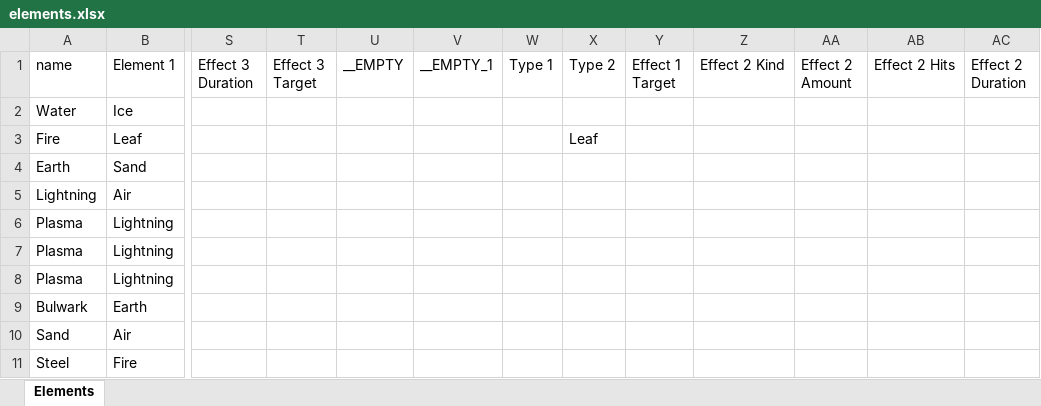
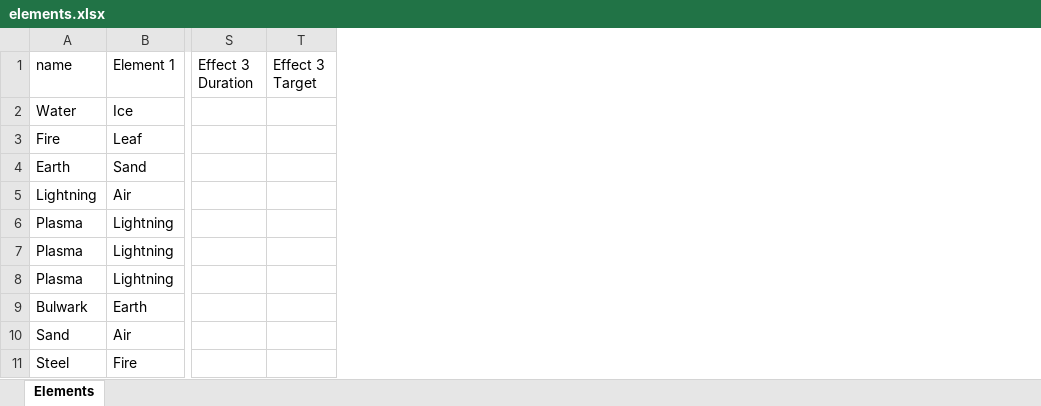
Before and after one commit to wwestfall91/Wade.Land, an Excel workbook: elements.xlsx, sheet Elements, drawn as a sheet; only a part is shown, gaps mark what is left out; values as stored, in another font and other column widths than the file's, no borders; the diff names each change by its address in the sheet, - before the commit and + after, or states it on an @@ line.

Commit message:
Build: (0f5a2f9) Update rewards to increase as you unlock new elements

```diff
--- a/elements.xlsx (sheet Elements)
+++ b/elements.xlsx (sheet Elements)
-column U (__EMPTY), empty
-column V (__EMPTY_1), empty
-column W (Type 1), empty
-column X (Type 2), row 3: Leaf
-column Y (Effect 1 Target), empty
-column Z (Effect 2 Kind), empty
-column AA (Effect 2 Amount), empty
-column AB (Effect 2 Hits), empty
-column AC (Effect 2 Duration), empty
```
Also changed, not shown: 5 other files.
